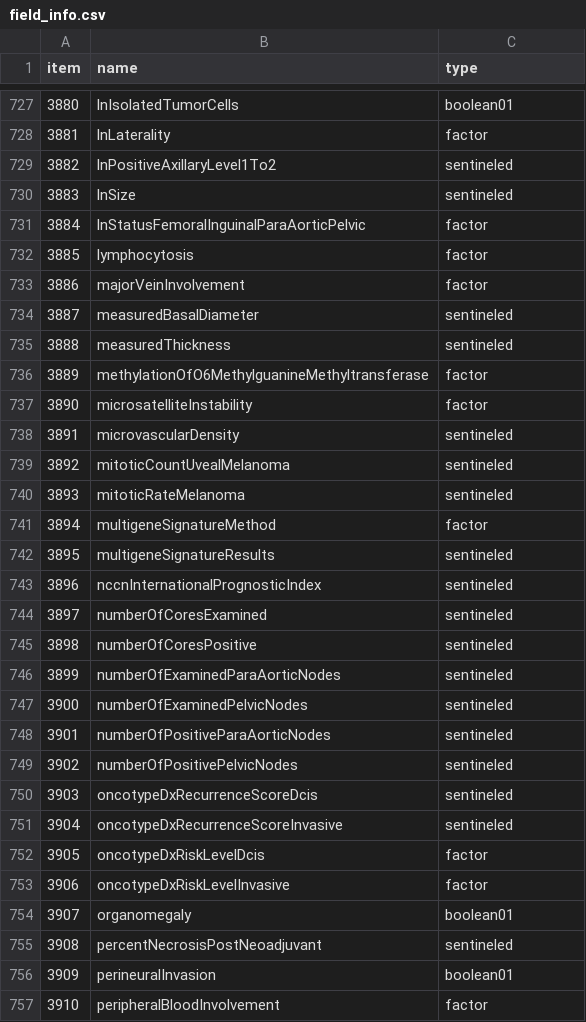
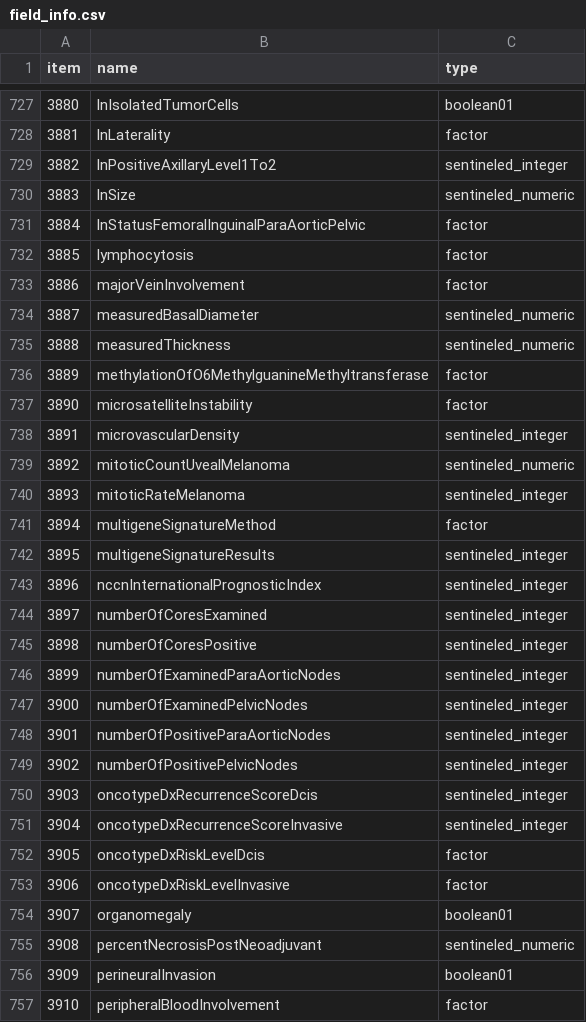
Before and after one commit to WerthPADOH/naaccr, a CSV file: data-raw/field_info.csv, drawn as a sheet; only a part is shown, gaps mark what is left out; the diff covers the shown part only.

Commit message:
Differentiate between integer and numeric sentineled fields
This is necessary for writing the values into a NAACCR-formatted text file.

```diff
--- a/data-raw/field_info.csv
+++ b/data-raw/field_info.csv
@@ -728,4 +728,4 @@
 3881,"lnLaterality","factor"
-3882,"lnPositiveAxillaryLevel1To2","sentineled"
-3883,"lnSize","sentineled"
+3882,"lnPositiveAxillaryLevel1To2","sentineled_integer"
+3883,"lnSize","sentineled_numeric"
 3884,"lnStatusFemoralInguinalParaAorticPelvic","factor"
@@ -733,20 +733,20 @@
 3886,"majorVeinInvolvement","factor"
-3887,"measuredBasalDiameter","sentineled"
-3888,"measuredThickness","sentineled"
+3887,"measuredBasalDiameter","sentineled_numeric"
+3888,"measuredThickness","sentineled_numeric"
 3889,"methylationOfO6MethylguanineMethyltransferase","factor"
 3890,"microsatelliteInstability","factor"
-3891,"microvascularDensity","sentineled"
-3892,"mitoticCountUvealMelanoma","sentineled"
-3893,"mitoticRateMelanoma","sentineled"
+3891,"microvascularDensity","sentineled_integer"
+3892,"mitoticCountUvealMelanoma","sentineled_numeric"
+3893,"mitoticRateMelanoma","sentineled_integer"
 3894,"multigeneSignatureMethod","factor"
-3895,"multigeneSignatureResults","sentineled"
-3896,"nccnInternationalPrognosticIndex","sentineled"
-3897,"numberOfCoresExamined","sentineled"
-3898,"numberOfCoresPositive","sentineled"
-3899,"numberOfExaminedParaAorticNodes","sentineled"
-3900,"numberOfExaminedPelvicNodes","sentineled"
-3901,"numberOfPositiveParaAorticNodes","sentineled"
-3902,"numberOfPositivePelvicNodes","sentineled"
-3903,"oncotypeDxRecurrenceScoreDcis","sentineled"
-3904,"oncotypeDxRecurrenceScoreInvasive","sentineled"
+3895,"multigeneSignatureResults","sentineled_integer"
+3896,"nccnInternationalPrognosticIndex","sentineled_integer"
+3897,"numberOfCoresExamined","sentineled_integer"
+3898,"numberOfCoresPositive","sentineled_integer"
+3899,"numberOfExaminedParaAorticNodes","sentineled_integer"
+3900,"numberOfExaminedPelvicNodes","sentineled_integer"
+3901,"numberOfPositiveParaAorticNodes","sentineled_integer"
+3902,"numberOfPositivePelvicNodes","sentineled_integer"
+3903,"oncotypeDxRecurrenceScoreDcis","sentineled_integer"
+3904,"oncotypeDxRecurrenceScoreInvasive","sentineled_integer"
 3905,"oncotypeDxRiskLevelDcis","factor"
@@ -754,3 +754,3 @@
 3907,"organomegaly","boolean01"
-3908,"percentNecrosisPostNeoadjuvant","sentineled"
+3908,"percentNecrosisPostNeoadjuvant","sentineled_numeric"
 3909,"perineuralInvasion","boolean01"
```
Also changed, not shown: 53 edited cells elsewhere in this file, 2 other files.
